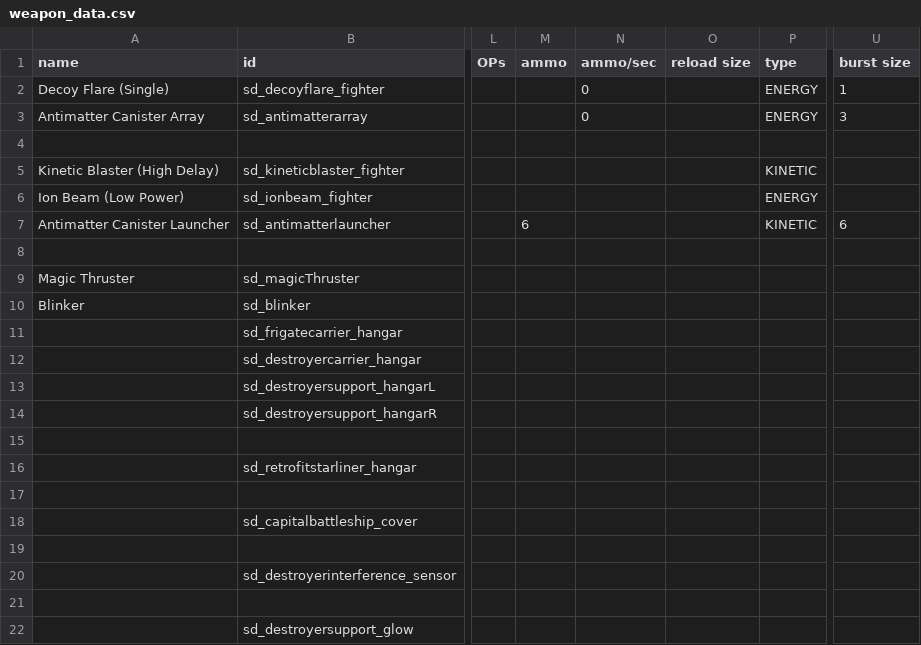
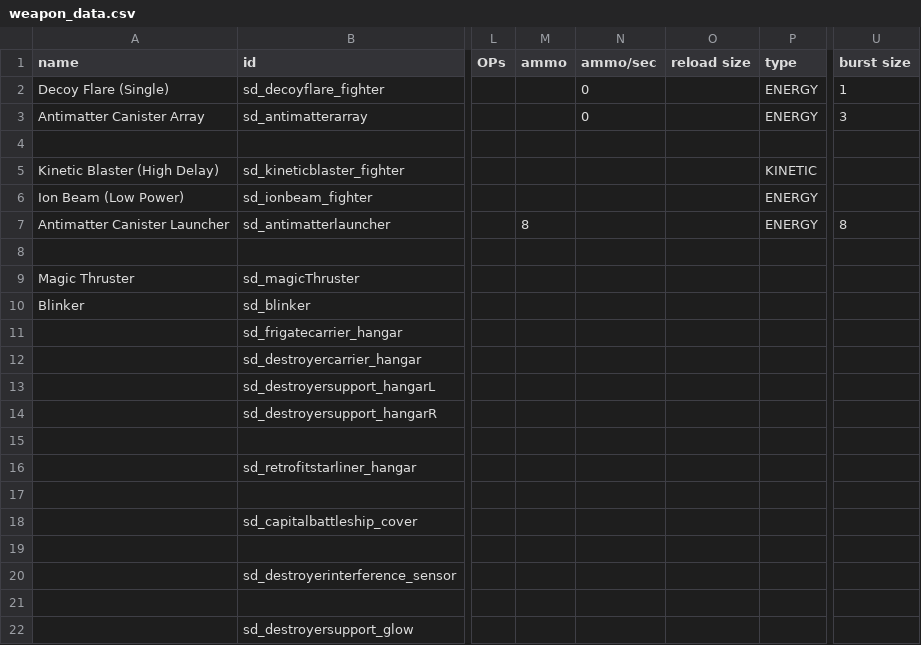
Before and after one commit to Sorrydough/Doughsector, a CSV file: data/weapons/weapon_data.csv, drawn as a sheet; only a part is shown, gaps mark what is left out; the diff names each change by its address in the sheet, - before the commit and + after, or states it on an @@ line.

```diff
--- a/data/weapons/weapon_data.csv
+++ b/data/weapons/weapon_data.csv
-M7 (ammo): 6
+M7 (ammo): 8
-P7 (type): KINETIC
+P7 (type): ENERGY
-U7 (burst size): 6
+U7 (burst size): 8
```
Also changed, not shown: data/hulls/ship_data.csv, 6 other files.
